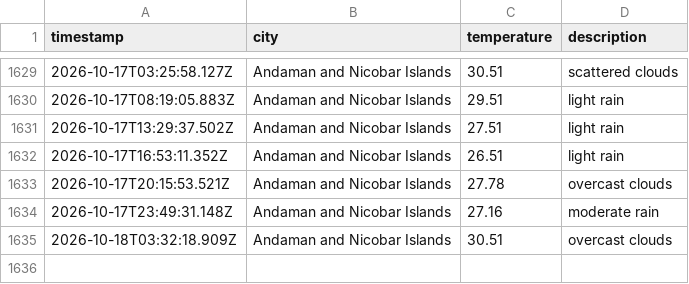
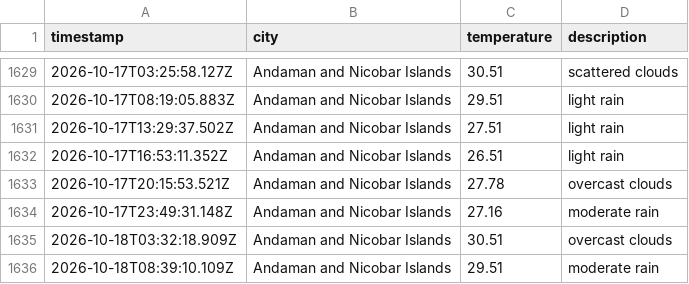
Before and after one commit to dougthenugget21/Weather-App-JS, a CSV file: data/weather_log.csv, drawn as a sheet; only a part is shown, gaps mark what is left out.

```diff
--- a/data/weather_log.csv
+++ b/data/weather_log.csv
@@ -1635 +1635,2 @@ timestamp,city,temperature,description
 2026-10-18T03:32:18.909Z,Andaman and Nicobar Islands,30.51,overcast clouds
+2026-10-18T08:39:10.109Z,Andaman and Nicobar Islands,29.51,moderate rain
```
Also changed, not shown: 1 other file.
